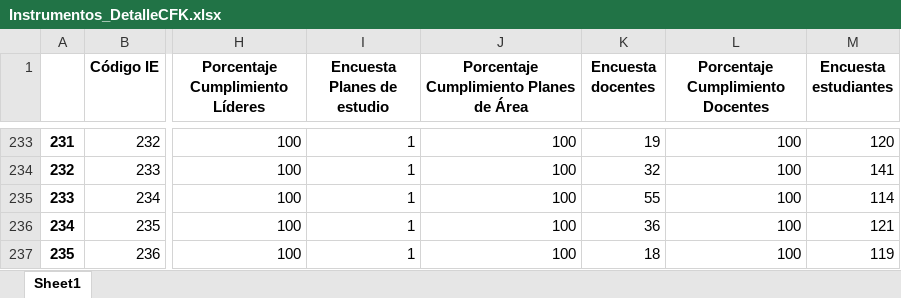
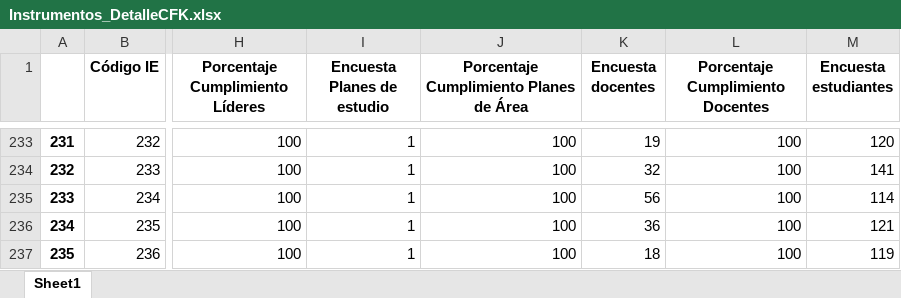
Before and after one commit to Grupo-Informatica-Educativa/CFK2022, an Excel workbook: data/descargables/Instrumentos_DetalleCFK.xlsx, sheet Sheet1, drawn as a sheet; only a part is shown, gaps mark what is left out; values as stored, in another font and other column widths than the file's, no borders; the diff names each change by its address in the sheet, - before the commit and + after, or states it on an @@ line.

```diff
--- a/data/descargables/Instrumentos_DetalleCFK.xlsx (sheet Sheet1)
+++ b/data/descargables/Instrumentos_DetalleCFK.xlsx (sheet Sheet1)
-K235 (Encuesta docentes): 55
+K235 (Encuesta docentes): 56
```
Also changed, not shown: data/descargables/DirectivosCFK.xlsx, data/descargables/InstrumentosCFK.xlsx, 12 other files.
